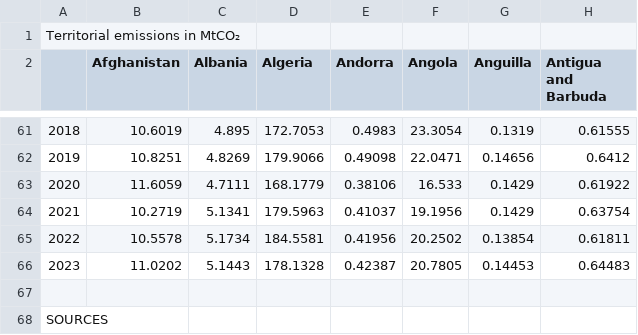
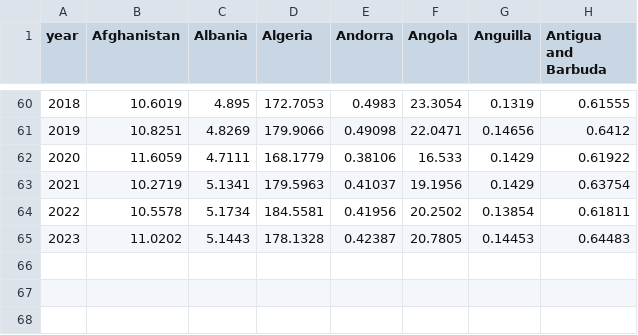
Before and after one commit to andsamfu/prosjekt_miljodataanalyse, a CSV file: data/raw/raw_download_globalcarbonatlas_co2_world_1960_to_2023.csv, drawn as a sheet; only a part is shown, gaps mark what is left out; removed rows and columns are numbered as before the commit, all else as after; rows hold the shown columns only; the diff covers the shown part only; the diff names each change by its address in the sheet, - before the commit and + after, or states it on an @@ line.

Commit message:
laget ferdig graf for utslipp i norge, startet også så vidt på co2 utslipp i verden (#9)

```diff
--- a/data/raw/raw_download_globalcarbonatlas_co2_world_1960_to_2023.csv
+++ b/data/raw/raw_download_globalcarbonatlas_co2_world_1960_to_2023.csv
-row 1: Territorial emissions in MtCO₂
@@ column A (year) renumbered in row 1 @@
-row 67: (empty)
-row 68: SOURCES
```
Also changed, not shown: 1 removed row elsewhere in this file, 2 other files.
